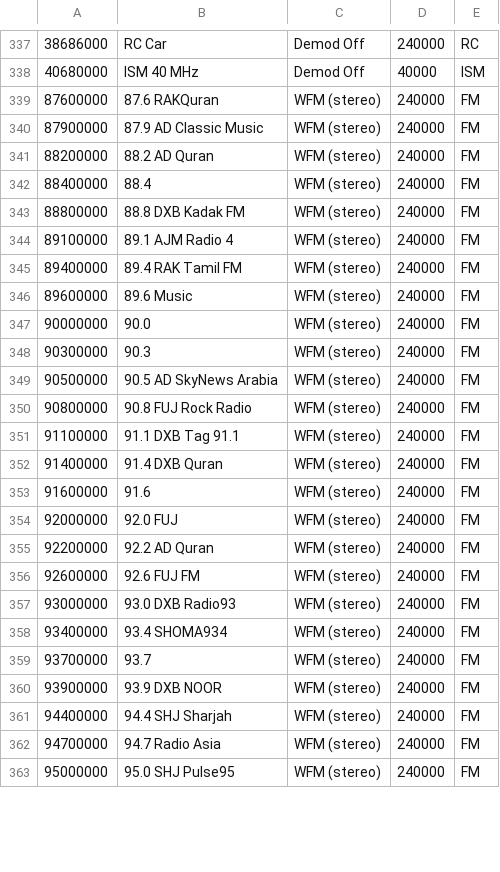
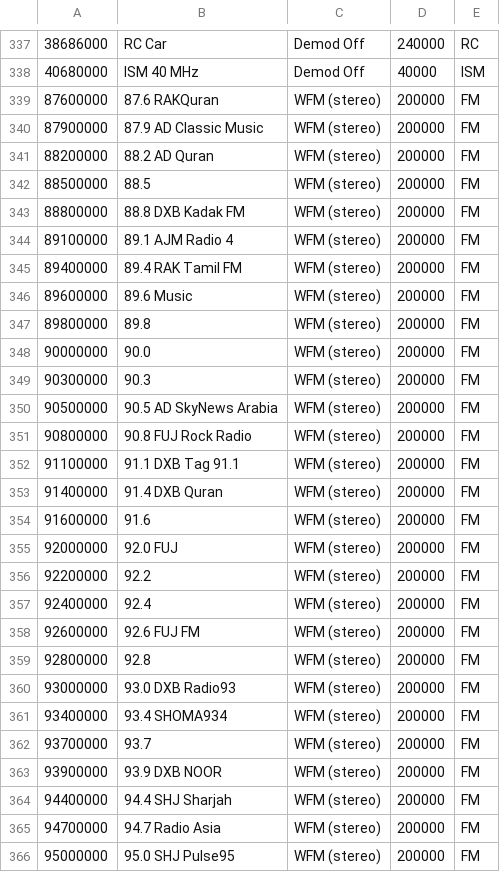
Before and after one commit to jalsaman/sdr, a CSV file: gqrx/bookmarks.csv, drawn as a sheet; only a part is shown, gaps mark what is left out; removed rows and columns are numbered as before the commit, all else as after; the diff covers the shown part only; the diff names each change by its address in the sheet, - before the commit and + after, or states it on an @@ line.

Commit message:
FM

```diff
--- a/gqrx/bookmarks.csv
+++ b/gqrx/bookmarks.csv
-D339:D341: 240000
+D339:D341: 200000
-row 342: 88400000 | 88.4 | WFM (stereo) | 240000 | FM
+row 342: 88500000 | 88.5 | WFM (stereo) | 200000 | FM
-D343:D346: 240000
+D343:D346: 200000
+row 347: 89800000 | 89.8 | WFM (stereo) | 200000 | FM
-D348:D356: 240000
+D348:D356: 200000
-B356: 92.2 AD Quran
+B356: 92.2
+row 357: 92400000 | 92.4 | WFM (stereo) | 200000 | FM
-D358: 240000
+D358: 200000
+row 359: 92800000 | 92.8 | WFM (stereo) | 200000 | FM
-D360:D366: 240000
+D360:D366: 200000
```
Also changed, not shown: 22 moved rows and 40 edited cells elsewhere in this file.
